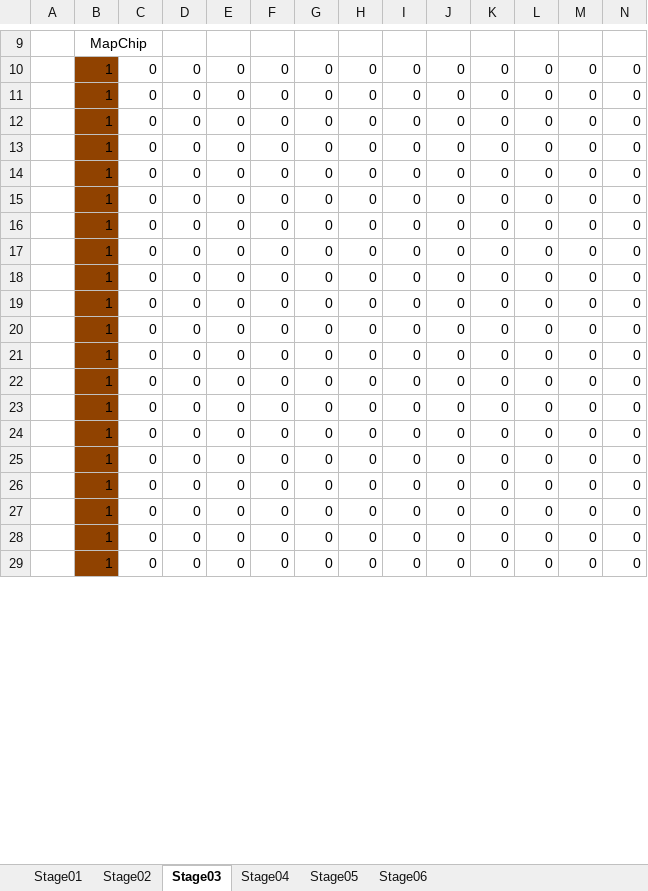
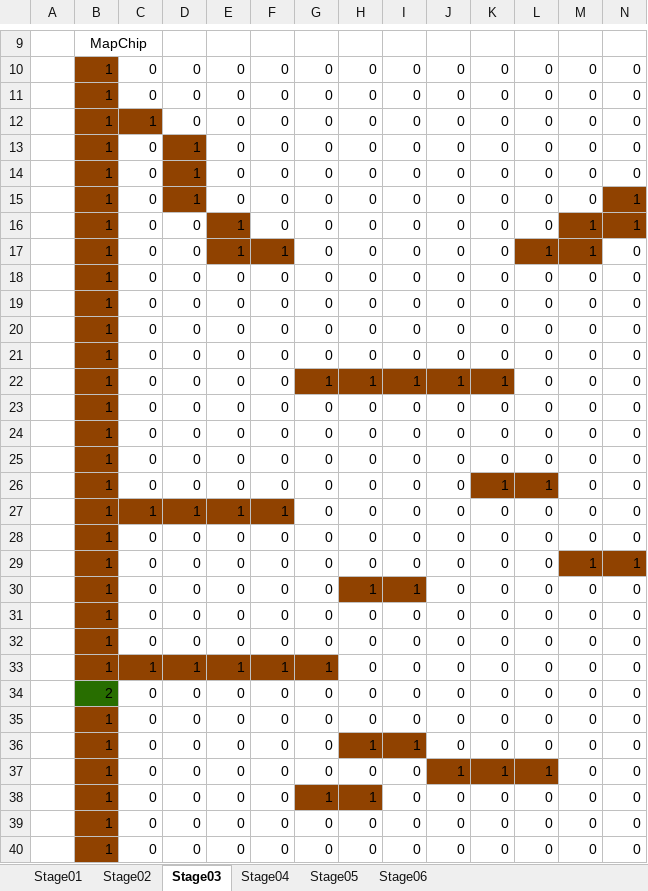
Before and after one commit to Shimasaki-littlebit/November2024, an Excel workbook: November2024/Assets/StreamingAssets/StageData.xlsm, sheet Stage03, drawn as a sheet; only a part is shown, gaps mark what is left out; the shorter side is filled out with more unchanged rows; values as stored, in another font and other column widths than the file's, no borders; charts and pictures not drawn; rows hold the shown columns only; the diff covers the shown part only; the diff names each change by its address in the sheet, - before the commit and + after, or states it on an @@ line.

Commit message:
addStage

```diff
--- a/November2024/Assets/StreamingAssets/StageData.xlsm (sheet Stage03)
+++ b/November2024/Assets/StreamingAssets/StageData.xlsm (sheet Stage03)
+row 12:  | 1 | 1 | 0 | 0 | 0 | 0 | 0 | 0 | 0 | 0 | 0 | 0 | 0
+row 13:  | 1 | 0 | 1 | 0 | 0 | 0 | 0 | 0 | 0 | 0 | 0 | 0 | 0
+row 14:  | 1 | 0 | 1 | 0 | 0 | 0 | 0 | 0 | 0 | 0 | 0 | 0 | 0
+row 15:  | 1 | 0 | 1 | 0 | 0 | 0 | 0 | 0 | 0 | 0 | 0 | 0 | 1
+row 16:  | 1 | 0 | 0 | 1 | 0 | 0 | 0 | 0 | 0 | 0 | 0 | 1 | 1
+row 17:  | 1 | 0 | 0 | 1 | 1 | 0 | 0 | 0 | 0 | 0 | 1 | 1 | 0
+row 22:  | 1 | 0 | 0 | 0 | 0 | 1 | 1 | 1 | 1 | 1 | 0 | 0 | 0
+row 26:  | 1 | 0 | 0 | 0 | 0 | 0 | 0 | 0 | 0 | 1 | 1 | 0 | 0
+row 27:  | 1 | 1 | 1 | 1 | 1 | 0 | 0 | 0 | 0 | 0 | 0 | 0 | 0
@@ row 31 moved to row 28: 1 @@
+row 29:  | 1 | 0 | 0 | 0 | 0 | 0 | 0 | 0 | 0 | 0 | 0 | 1 | 1
+row 30:  | 1 | 0 | 0 | 0 | 0 | 0 | 1 | 1 | 0 | 0 | 0 | 0 | 0
+row 33:  | 1 | 1 | 1 | 1 | 1 | 1 | 0 | 0 | 0 | 0 | 0 | 0 | 0
@@ row 32 moved to row 35: 1 @@
+row 36:  | 1 | 0 | 0 | 0 | 0 | 0 | 1 | 1 | 0 | 0 | 0 | 0 | 0
+row 37:  | 1 | 0 | 0 | 0 | 0 | 0 | 0 | 0 | 1 | 1 | 1 | 0 | 0
+row 38:  | 1 | 0 | 0 | 0 | 0 | 1 | 1 | 0 | 0 | 0 | 0 | 0 | 0
```
Also changed, not shown: 8 added rows, 23 removed rows, 2 moved rows, 4 edited cells and cell formats elsewhere in this sheet, sheet Stage06, sheet Stage01, sheet Stage02, sheet Stage05, sheet Stage04, 9 other files.
